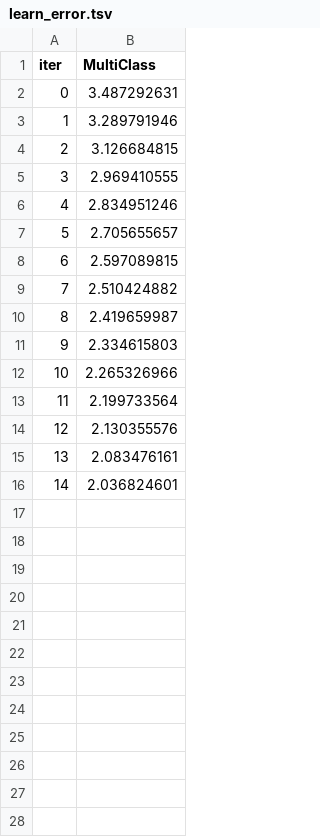
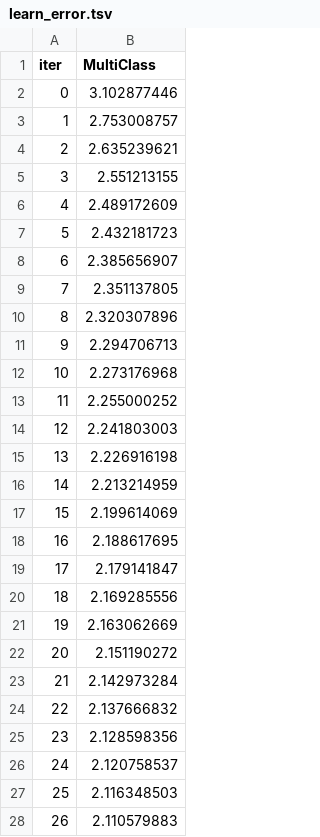
Before and after one commit to ManavKatrodiyaOpash/vin-sphere-python, a TSV file: catboost_info/learn_error.tsv, drawn as a sheet.

```diff
--- a/catboost_info/learn_error.tsv
+++ b/catboost_info/learn_error.tsv
@@ -1,16 +1,28 @@
 iter	MultiClass
-0	3.487292631
-1	3.289791946
-2	3.126684815
-3	2.969410555
-4	2.834951246
-5	2.705655657
-6	2.597089815
-7	2.510424882
-8	2.419659987
-9	2.334615803
-10	2.265326966
-11	2.199733564
-12	2.130355576
-13	2.083476161
-14	2.036824601
+0	3.102877446
+1	2.753008757
+2	2.635239621
+3	2.551213155
+4	2.489172609
+5	2.432181723
+6	2.385656907
+7	2.351137805
+8	2.320307896
+9	2.294706713
+10	2.273176968
+11	2.255000252
+12	2.241803003
+13	2.226916198
+14	2.213214959
+15	2.199614069
+16	2.188617695
+17	2.179141847
+18	2.169285556
+19	2.163062669
+20	2.151190272
+21	2.142973284
+22	2.137666832
+23	2.128598356
+24	2.120758537
+25	2.116348503
+26	2.110579883
```
Also changed, not shown: catboost_info/test_error.tsv, catboost_info/time_left.tsv, 26 other files.
